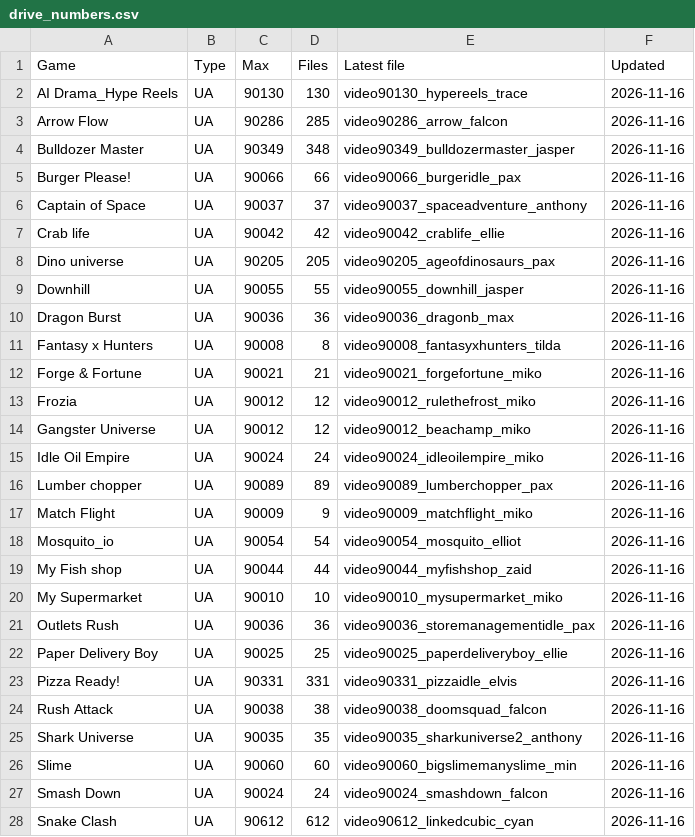
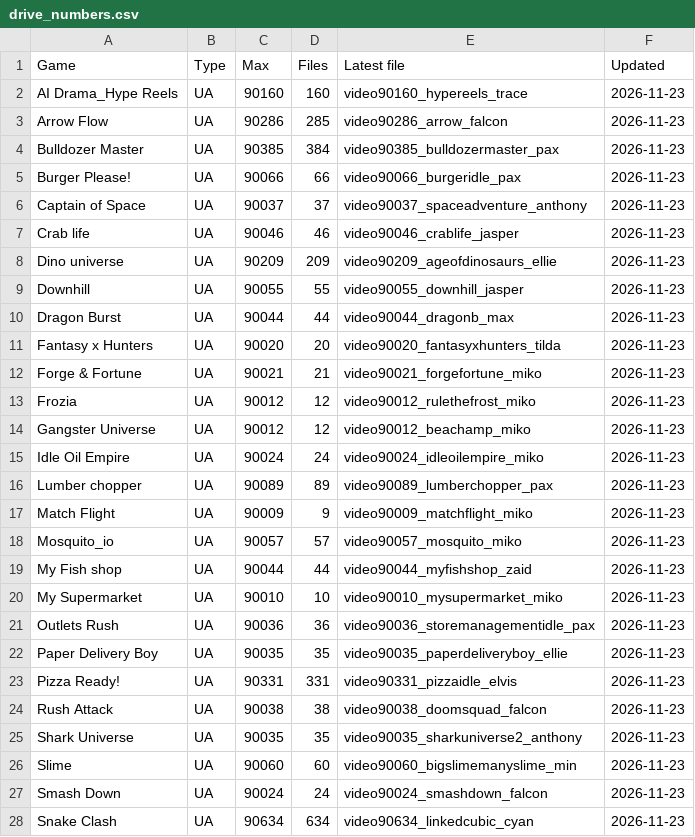
Before and after one commit to SCVN-Aaron/creative-tracker, a CSV file: data/drive_numbers.csv, drawn as a sheet; only a part is shown; the diff covers the shown part only.

```diff
--- a/data/drive_numbers.csv
+++ b/data/drive_numbers.csv
@@ -1,28 +1,28 @@
 Game,Type,Max,Files,Latest file,Updated
-AI Drama_Hype Reels,UA,90130,130,video90130_hypereels_trace,2026-11-16
-Arrow Flow,UA,90286,285,video90286_arrow_falcon,2026-11-16
-Bulldozer Master,UA,90349,348,video90349_bulldozermaster_jasper,2026-11-16
-Burger Please!,UA,90066,66,video90066_burgeridle_pax,2026-11-16
-Captain of Space,UA,90037,37,video90037_spaceadventure_anthony,2026-11-16
-Crab life,UA,90042,42,video90042_crablife_ellie,2026-11-16
-Dino universe,UA,90205,205,video90205_ageofdinosaurs_pax,2026-11-16
-Downhill,UA,90055,55,video90055_downhill_jasper,2026-11-16
-Dragon Burst,UA,90036,36,video90036_dragonb_max,2026-11-16
-Fantasy x Hunters,UA,90008,8,video90008_fantasyxhunters_tilda,2026-11-16
-Forge & Fortune,UA,90021,21,video90021_forgefortune_miko,2026-11-16
-Frozia,UA,90012,12,video90012_rulethefrost_miko,2026-11-16
-Gangster Universe,UA,90012,12,video90012_beachamp_miko,2026-11-16
-Idle Oil Empire,UA,90024,24,video90024_idleoilempire_miko,2026-11-16
-Lumber chopper,UA,90089,89,video90089_lumberchopper_pax,2026-11-16
-Match Flight,UA,90009,9,video90009_matchflight_miko,2026-11-16
-Mosquito_io,UA,90054,54,video90054_mosquito_elliot,2026-11-16
-My Fish shop,UA,90044,44,video90044_myfishshop_zaid,2026-11-16
-My Supermarket,UA,90010,10,video90010_mysupermarket_miko,2026-11-16
-Outlets Rush,UA,90036,36,video90036_storemanagementidle_pax,2026-11-16
-Paper Delivery Boy,UA,90025,25,video90025_paperdeliveryboy_ellie,2026-11-16
-Pizza Ready!,UA,90331,331,video90331_pizzaidle_elvis,2026-11-16
-Rush Attack,UA,90038,38,video90038_doomsquad_falcon,2026-11-16
-Shark Universe,UA,90035,35,video90035_sharkuniverse2_anthony,2026-11-16
-Slime,UA,90060,60,video90060_bigslimemanyslime_min,2026-11-16
-Smash Down,UA,90024,24,video90024_smashdown_falcon,2026-11-16
-Snake Clash,UA,90612,612,video90612_linkedcubic_cyan,2026-11-16
+AI Drama_Hype Reels,UA,90160,160,video90160_hypereels_trace,2026-11-23
+Arrow Flow,UA,90286,285,video90286_arrow_falcon,2026-11-23
+Bulldozer Master,UA,90385,384,video90385_bulldozermaster_pax,2026-11-23
+Burger Please!,UA,90066,66,video90066_burgeridle_pax,2026-11-23
+Captain of Space,UA,90037,37,video90037_spaceadventure_anthony,2026-11-23
+Crab life,UA,90046,46,video90046_crablife_jasper,2026-11-23
+Dino universe,UA,90209,209,video90209_ageofdinosaurs_ellie,2026-11-23
+Downhill,UA,90055,55,video90055_downhill_jasper,2026-11-23
+Dragon Burst,UA,90044,44,video90044_dragonb_max,2026-11-23
+Fantasy x Hunters,UA,90020,20,video90020_fantasyxhunters_tilda,2026-11-23
+Forge & Fortune,UA,90021,21,video90021_forgefortune_miko,2026-11-23
+Frozia,UA,90012,12,video90012_rulethefrost_miko,2026-11-23
+Gangster Universe,UA,90012,12,video90012_beachamp_miko,2026-11-23
+Idle Oil Empire,UA,90024,24,video90024_idleoilempire_miko,2026-11-23
+Lumber chopper,UA,90089,89,video90089_lumberchopper_pax,2026-11-23
+Match Flight,UA,90009,9,video90009_matchflight_miko,2026-11-23
+Mosquito_io,UA,90057,57,video90057_mosquito_miko,2026-11-23
+My Fish shop,UA,90044,44,video90044_myfishshop_zaid,2026-11-23
+My Supermarket,UA,90010,10,video90010_mysupermarket_miko,2026-11-23
+Outlets Rush,UA,90036,36,video90036_storemanagementidle_pax,2026-11-23
+Paper Delivery Boy,UA,90035,35,video90035_paperdeliveryboy_ellie,2026-11-23
+Pizza Ready!,UA,90331,331,video90331_pizzaidle_elvis,2026-11-23
+Rush Attack,UA,90038,38,video90038_doomsquad_falcon,2026-11-23
+Shark Universe,UA,90035,35,video90035_sharkuniverse2_anthony,2026-11-23
+Slime,UA,90060,60,video90060_bigslimemanyslime_min,2026-11-23
+Smash Down,UA,90024,24,video90024_smashdown_falcon,2026-11-23
+Snake Clash,UA,90634,634,video90634_linkedcubic_cyan,2026-11-23
```
Also changed, not shown: 1 added row and 9 edited cells elsewhere in this file, data/drive_creator_game.csv, data/drive_creator_month.csv, 2 other files.
